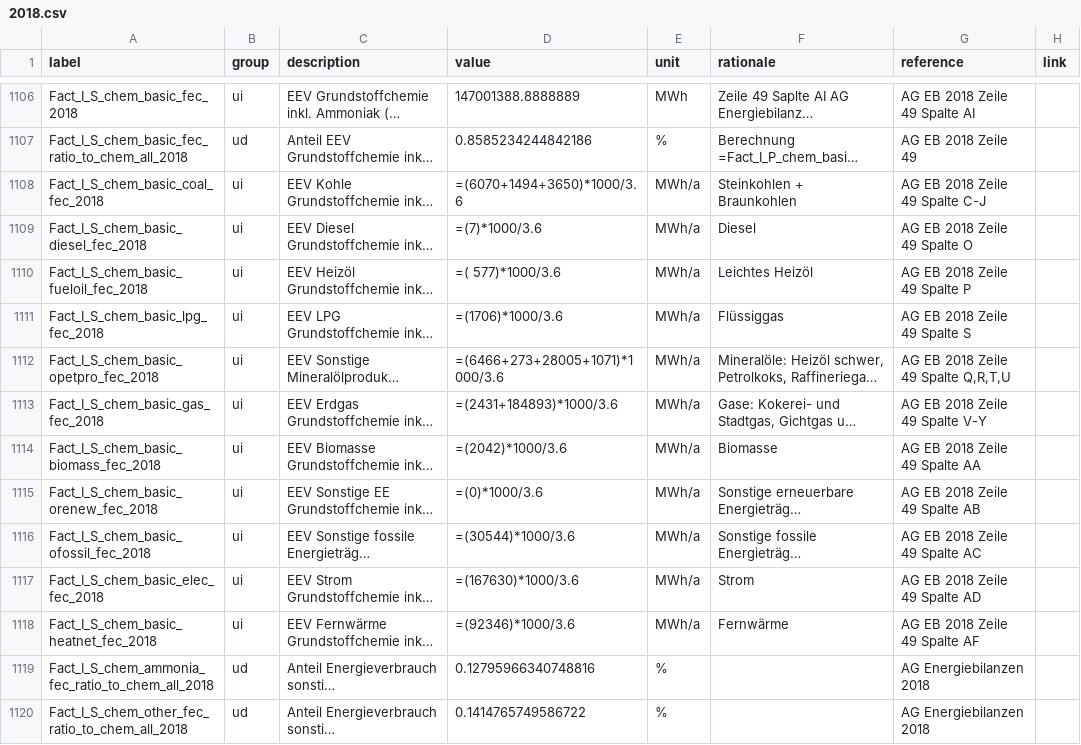
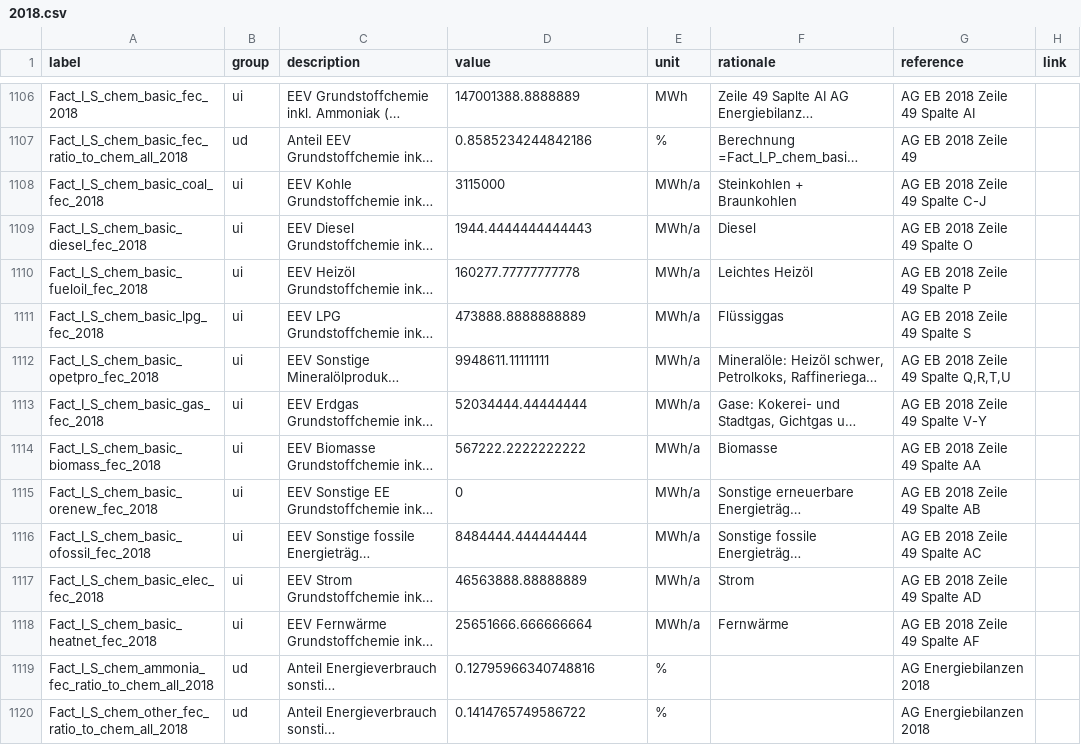
Before and after one commit to GermanZero-de/localzero-data-public, a CSV file: facts/2018.csv, drawn as a sheet; only a part is shown, gaps mark what is left out; long unchanged cells end in …; the diff names each change by its address in the sheet, - before the commit and + after, or states it on an @@ line.

Commit message:
Sigh again I had forgotten that openpyxl gives me the formula by default.

```diff
--- a/facts/2018.csv
+++ b/facts/2018.csv
-D1108 (value): =(6070+1494+3650)*1000/3.6
+D1108 (value): 3115000
-D1109 (value): =(7)*1000/3.6
+D1109 (value): 1944.4444444444443
-D1110 (value): =( 577)*1000/3.6
+D1110 (value): 160277.77777777778
-D1111 (value): =(1706)*1000/3.6
+D1111 (value): 473888.8888888889
-D1112 (value): =(6466+273+28005+1071)*1000/3.6
+D1112 (value): 9948611.11111111
-D1113 (value): =(2431+184893)*1000/3.6
+D1113 (value): 52034444.44444444
-D1114 (value): =(2042)*1000/3.6
+D1114 (value): 567222.2222222222
-D1115 (value): =(0)*1000/3.6
+D1115 (value): 0
-D1116 (value): =(30544)*1000/3.6
+D1116 (value): 8484444.444444444
-D1117 (value): =(167630)*1000/3.6
+D1117 (value): 46563888.88888889
-D1118 (value): =(92346)*1000/3.6
+D1118 (value): 25651666.666666664
```
